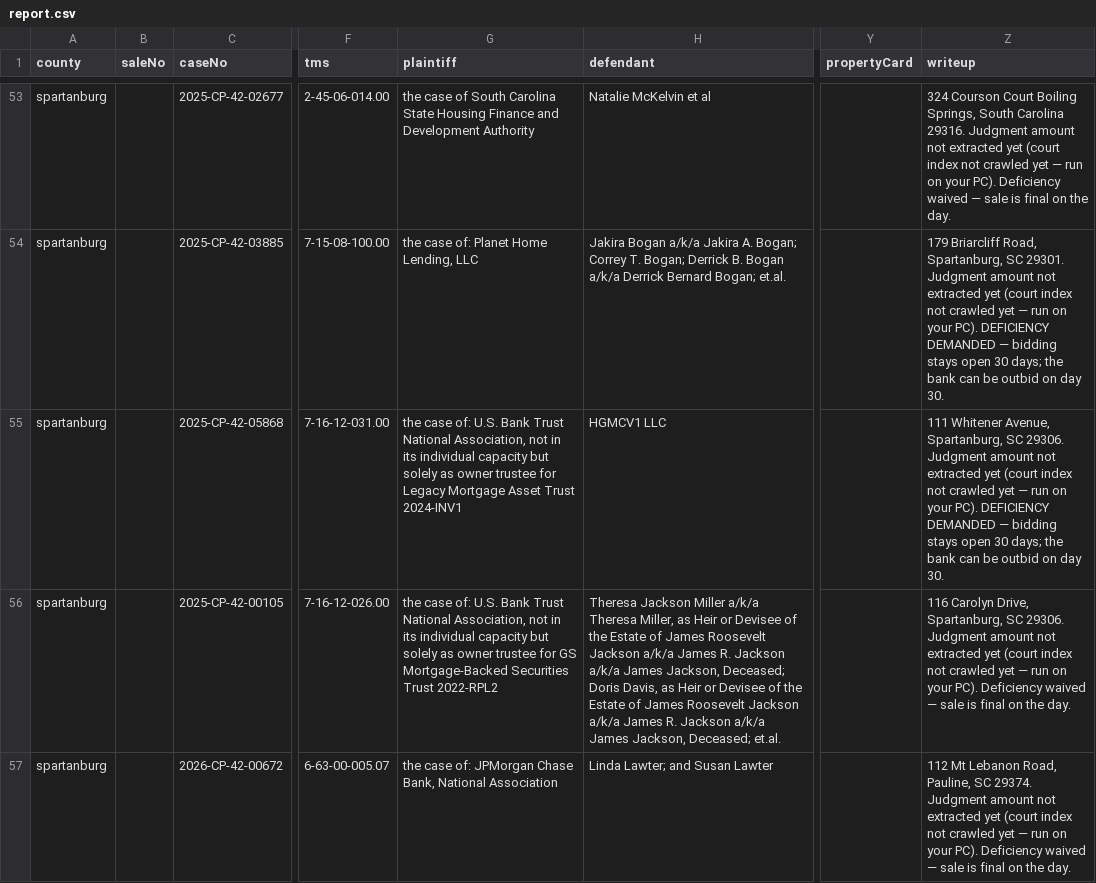
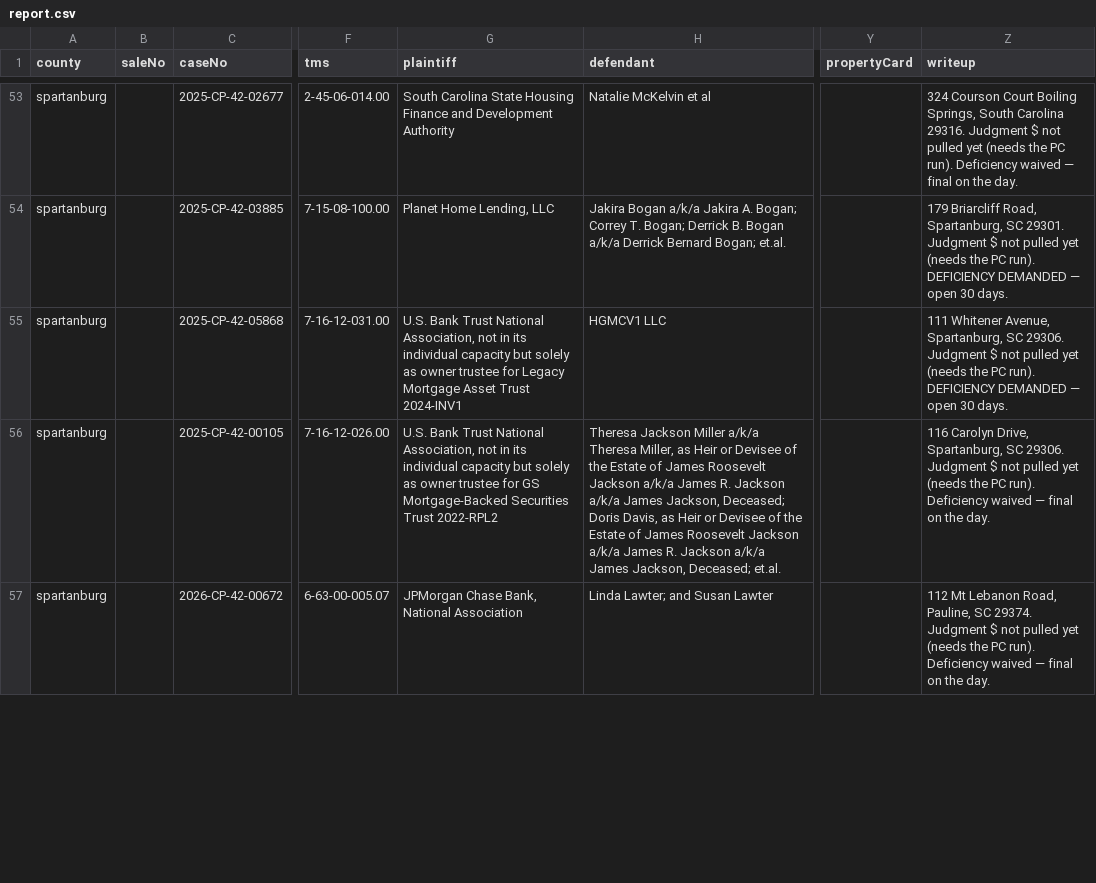
Before and after one commit to briandillardre/hello-world, a CSV file: tools/foreclosures/reports/2026-09-08/report.csv, drawn as a sheet; only a part is shown, gaps mark what is left out; the diff covers the shown part only; the diff names each change by its address in the sheet, - before the commit and + after, or states it on an @@ line.

```diff
--- a/tools/foreclosures/reports/2026-09-08/report.csv
+++ b/tools/foreclosures/reports/2026-09-08/report.csv
-G53 (plaintiff): the case of South Carolina…
+G53 (plaintiff): South Carolina…
-Z53 (writeup): …29316. Judgment amount not extracted yet (court index not crawled yet — run on your PC). Deficiency waived — sale is final on…
+Z53 (writeup): …29316. Judgment $ not pulled yet (needs the PC run). Deficiency waived — final on…
-G54 (plaintiff): the case of: Planet Home Lending, LLC
+G54 (plaintiff): Planet Home Lending, LLC
-Z54 (writeup): …29301. Judgment amount not extracted yet (court index not crawled yet — run on your PC). DEFICIENCY DEMANDED — bidding stays open 30 days; the bank can be outbid on day 30.
+Z54 (writeup): …29301. Judgment $ not pulled yet (needs the PC run). DEFICIENCY DEMANDED — open 30 days.
-G55 (plaintiff): the case of: U.S. Bank…
+G55 (plaintiff): U.S. Bank…
-Z55 (writeup): …29306. Judgment amount not extracted yet (court index not crawled yet — run on your PC). DEFICIENCY DEMANDED — bidding stays open 30 days; the bank can be outbid on day 30.
+Z55 (writeup): …29306. Judgment $ not pulled yet (needs the PC run). DEFICIENCY DEMANDED — open 30 days.
-G56 (plaintiff): the case of: U.S. Bank…
+G56 (plaintiff): U.S. Bank…
-Z56 (writeup): …29306. Judgment amount not extracted yet (court index not crawled yet — run on your PC). Deficiency waived — sale is final on…
+Z56 (writeup): …29306. Judgment $ not pulled yet (needs the PC run). Deficiency waived — final on…
-G57 (plaintiff): the case of: JPMorgan Chase…
+G57 (plaintiff): JPMorgan Chase…
-Z57 (writeup): …29374. Judgment amount not extracted yet (court index not crawled yet — run on your PC). Deficiency waived — sale is final on…
+Z57 (writeup): …29374. Judgment $ not pulled yet (needs the PC run). Deficiency waived — final on…
```
Also changed, not shown: 1 removed row and 177 edited cells elsewhere in this file, tools/foreclosures/reports/2026-10-06-charleston/report.csv, 12 other files.
